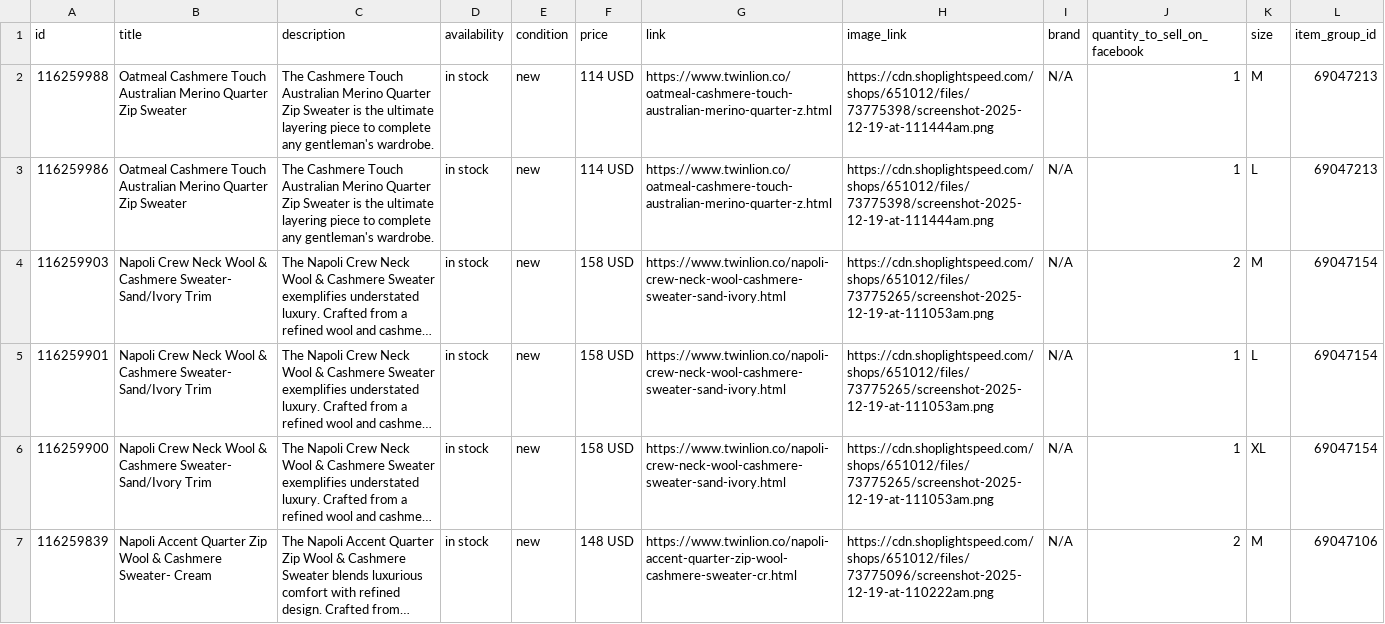
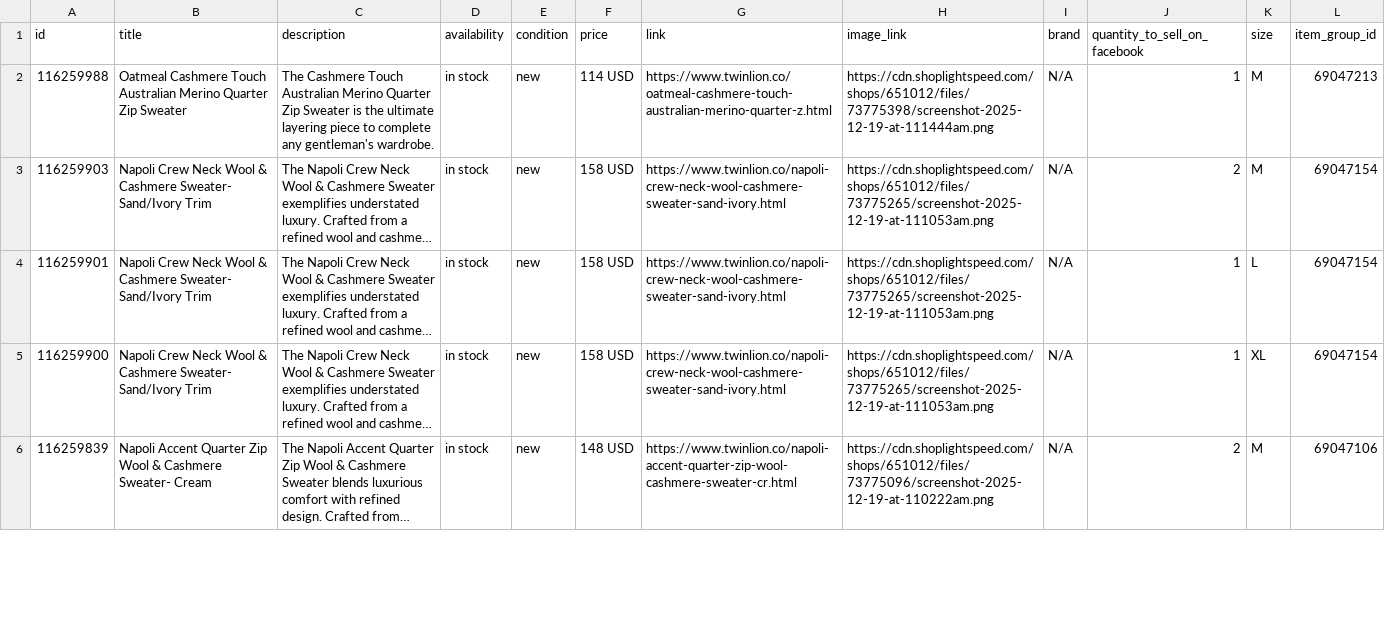
Before and after one commit to carolinewales/TwinLionMetaFeed, a CSV file: mensProducts.csv, drawn as a sheet; only a part is shown; long unchanged cells end in …; the diff covers the shown part only; the diff names each change by its address in the sheet, - before the commit and + after, or states it on an @@ line.

```diff
--- a/mensProducts.csv
+++ b/mensProducts.csv
-row 3: 116259986 | Oatmeal Cashmere Touch Australian Merino Quarter Zip Sweater | The Cashmere Touch Australian Merino Quarter Zip Sweater is the ultimate layering piece to complete any gentleman's wardrobe. | in stock | new | 114 USD | https://www.twinlion.co/oatmeal-cashmere-touch-australian-merino-quarter-z.html | https://cdn.shoplightspeed.com/shops/651012/files/73775398/screenshot-2025-12-19-at-111444am.png | N/A | 1 | L | 69047213
```
Also changed, not shown: 12 removed rows and 6 edited cells elsewhere in this file.
